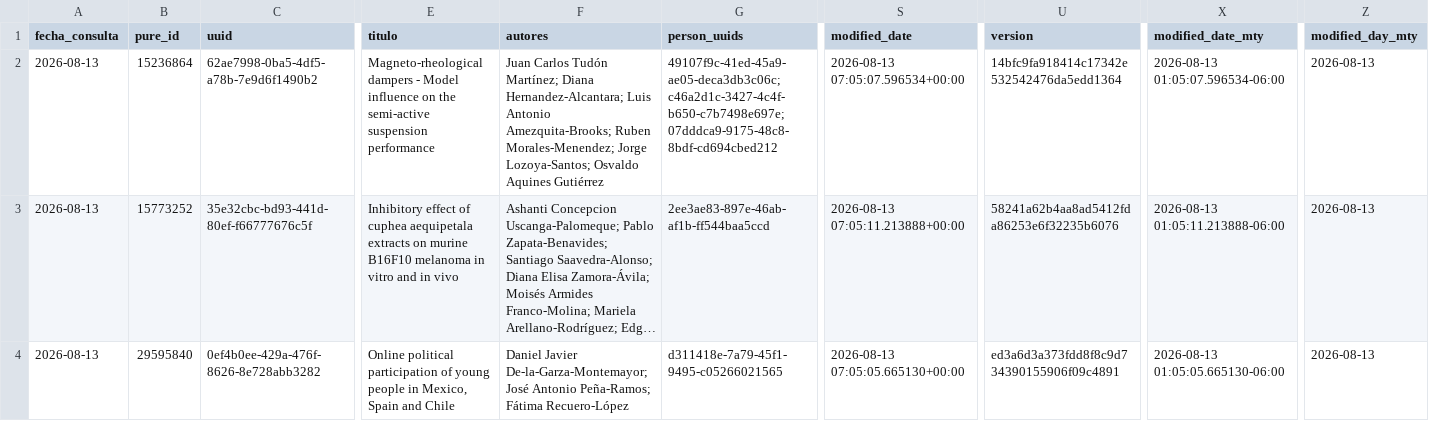
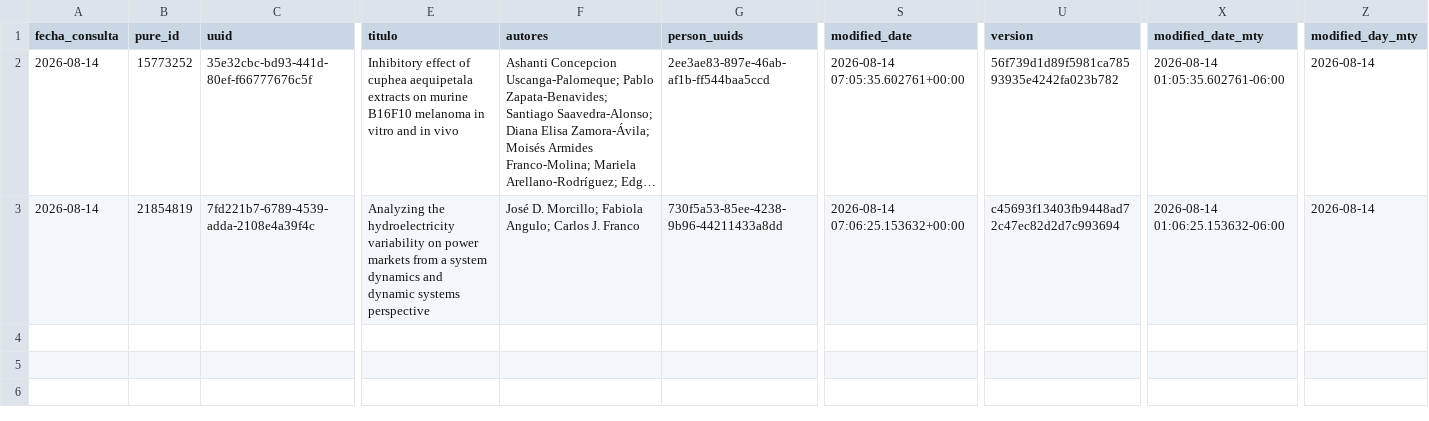
Before and after one commit to victorinox93/pure_daily, a CSV file: data/pure_modificados_hoy_con_autores.csv, drawn as a sheet; only a part is shown, gaps mark what is left out; long unchanged cells end in …; removed rows and columns are numbered as before the commit, all else as after; rows hold the shown columns only; the diff covers the shown part only; the diff names each change by its address in the sheet, - before the commit and + after, or states it on an @@ line.

```diff
--- a/data/pure_modificados_hoy_con_autores.csv
+++ b/data/pure_modificados_hoy_con_autores.csv
-row 2: 2026-08-13 | 15236864 | 62ae7998-0ba5-4df5-a78b-7e9d6f1490b2 | Magneto-rheological dampers - Model influence on the semi-active suspension performance | Juan Carlos Tudón Martínez; Diana Hernandez-Alcantara; Luis Antonio Amezquita-Brooks; Ruben Morales-Menendez; Jorge Lozoya-Santos; Osvaldo Aquines Gutiérrez | 49107f9c-41ed-45a9-ae05-deca3db3c06c; c46a2d1c-3427-4c4f-b650-c7b7498e697e; 07dddca9-9175-48c8-8bdf-cd694cbed212 | 2026-08-13 07:05:07.596534+00:00 | 14bfc9fa918414c17342e532542476da5edd1364 | 2026-08-13 01:05:07.596534-06:00 | 2026-08-13
-A2:A3 (fecha_consulta): 2026-08-13
+A2:A3 (fecha_consulta): 2026-08-14
-S2 (modified_date): 2026-08-13 07:05:11.213888+00:00
+S2 (modified_date): 2026-08-14 07:05:35.602761+00:00
-U2 (version): 58241a62b4aa8ad5412fda86253e6f32235b6076
+U2 (version): 56f739d1d89f5981ca78593935e4242fa023b782
-X2 (modified_date_mty): 2026-08-13 01:05:11.213888-06:00
+X2 (modified_date_mty): 2026-08-14 01:05:35.602761-06:00
-Z2:Z3 (modified_day_mty): 2026-08-13
+Z2:Z3 (modified_day_mty): 2026-08-14
-B3 (pure_id): 29595840
+B3 (pure_id): 21854819
-C3 (uuid): 0ef4b0ee-429a-476f-8626-8e728abb3282
+C3 (uuid): 7fd221b7-6789-4539-adda-2108e4a39f4c
-E3 (titulo): Online political participation of young people in Mexico, Spain and Chile
+E3 (titulo): Analyzing the hydroelectricity variability on power markets from a system dynamics and dynamic systems perspective
-F3 (autores): Daniel Javier De-la-Garza-Montemayor; José Antonio Peña-Ramos; Fátima Recuero-López
+F3 (autores): José D. Morcillo; Fabiola Angulo; Carlos J. Franco
-G3 (person_uuids): d311418e-7a79-45f1-9495-c05266021565
+G3 (person_uuids): 730f5a53-85ee-4238-9b96-44211433a8dd
-S3 (modified_date): 2026-08-13 07:05:05.665130+00:00
+S3 (modified_date): 2026-08-14 07:06:25.153632+00:00
-U3 (version): ed3a6d3a373fdd8f8c9d734390155906f09c4891
+U3 (version): c45693f13403fb9448ad72c47ec82d2d7c993694
-X3 (modified_date_mty): 2026-08-13 01:05:05.665130-06:00
+X3 (modified_date_mty): 2026-08-14 01:06:25.153632-06:00
```
Also changed, not shown: 8 edited cells elsewhere in this file, data/pure_resumen_diario.csv, data/pure_resumen_mes.csv, 2 other files.
